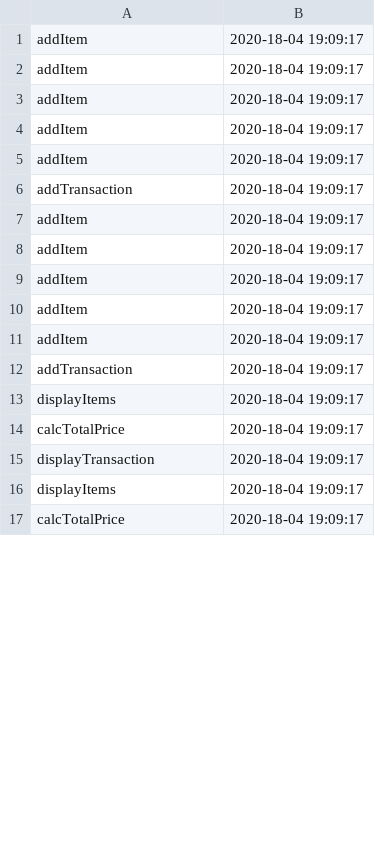
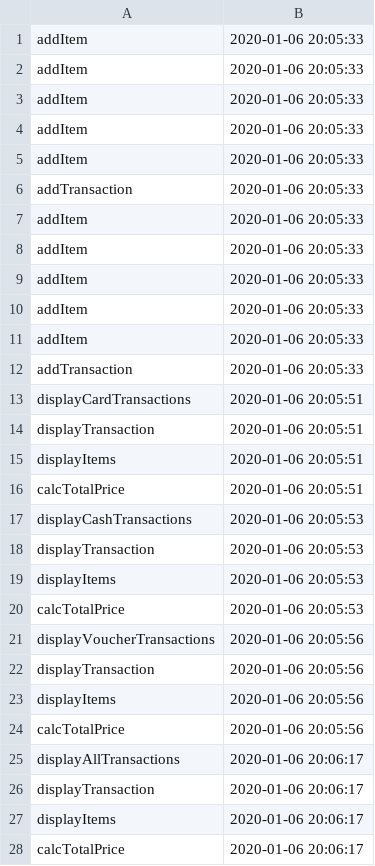
Before and after one commit to Loila11/Advanced-Object-Oriented-Programming, a CSV file: Proiect/audit.csv, drawn as a sheet; only a part is shown; the diff covers the shown part only.

```diff
--- a/Proiect/audit.csv
+++ b/Proiect/audit.csv
@@ -1,17 +1,28 @@
-addItem,2020-18-04 19:09:17
-addItem,2020-18-04 19:09:17
-addItem,2020-18-04 19:09:17
-addItem,2020-18-04 19:09:17
-addItem,2020-18-04 19:09:17
-addTransaction,2020-18-04 19:09:17
-addItem,2020-18-04 19:09:17
-addItem,2020-18-04 19:09:17
-addItem,2020-18-04 19:09:17
-addItem,2020-18-04 19:09:17
-addItem,2020-18-04 19:09:17
-addTransaction,2020-18-04 19:09:17
-displayItems,2020-18-04 19:09:17
-calcTotalPrice,2020-18-04 19:09:17
-displayTransaction,2020-18-04 19:09:17
-displayItems,2020-18-04 19:09:17
-calcTotalPrice,2020-18-04 19:09:17
+addItem,2020-01-06 20:05:33
+addItem,2020-01-06 20:05:33
+addItem,2020-01-06 20:05:33
+addItem,2020-01-06 20:05:33
+addItem,2020-01-06 20:05:33
+addTransaction,2020-01-06 20:05:33
+addItem,2020-01-06 20:05:33
+addItem,2020-01-06 20:05:33
+addItem,2020-01-06 20:05:33
+addItem,2020-01-06 20:05:33
+addItem,2020-01-06 20:05:33
+addTransaction,2020-01-06 20:05:33
+displayCardTransactions,2020-01-06 20:05:51
+displayTransaction,2020-01-06 20:05:51
+displayItems,2020-01-06 20:05:51
+calcTotalPrice,2020-01-06 20:05:51
+displayCashTransactions,2020-01-06 20:05:53
+displayTransaction,2020-01-06 20:05:53
+displayItems,2020-01-06 20:05:53
+calcTotalPrice,2020-01-06 20:05:53
+displayVoucherTransactions,2020-01-06 20:05:56
+displayTransaction,2020-01-06 20:05:56
+displayItems,2020-01-06 20:05:56
+calcTotalPrice,2020-01-06 20:05:56
+displayAllTransactions,2020-01-06 20:06:17
+displayTransaction,2020-01-06 20:06:17
+displayItems,2020-01-06 20:06:17
+calcTotalPrice,2020-01-06 20:06:17
```
Also changed, not shown: 8 added rows, 1 removed row and 4 edited cells elsewhere in this file, 6 other files.
